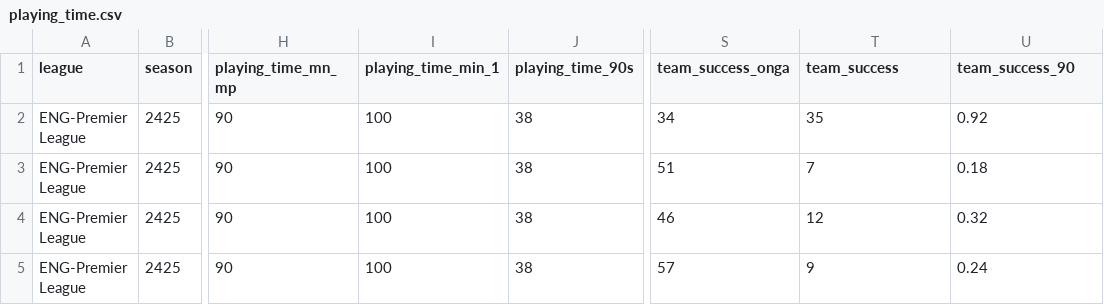
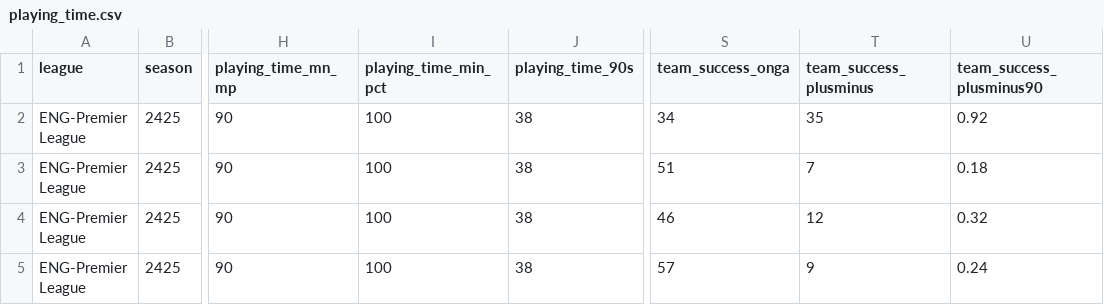
Before and after one commit to m-mahadi/top5-football-dataset, a CSV file: data/clean/teams/playing_time.csv, drawn as a sheet; only a part is shown, gaps mark what is left out; the diff names each change by its address in the sheet, - before the commit and + after, or states it on an @@ line.

Commit message:
Add scout_base analysis table + fix transfer/per-90 bugs
- scripts/scout_base.py: one row per player-season, top-5, FBref + Understat
  merged (89% name match), 25 per-90 metrics, tackle-location shares
- fix: transferred players had season xG divided by one stint's minutes
  (Gouiri 0.93 -> 0.46 npxG/90); Understat metrics now use season_nineties
- fix: flattener mangled 'Cmp%' into 'cmp_1'; now yields 'cmp_pct'

```diff
--- a/data/clean/teams/playing_time.csv
+++ b/data/clean/teams/playing_time.csv
-I1: playing_time_min_1
+I1: playing_time_min_pct
-T1: team_success
+T1: team_success_plusminus
-U1: team_success_90
+U1: team_success_plusminus90
```
Also changed, not shown: data/clean/players/keeper_adv.csv, data/clean/teams/keeper_adv.csv, 28 other files.
